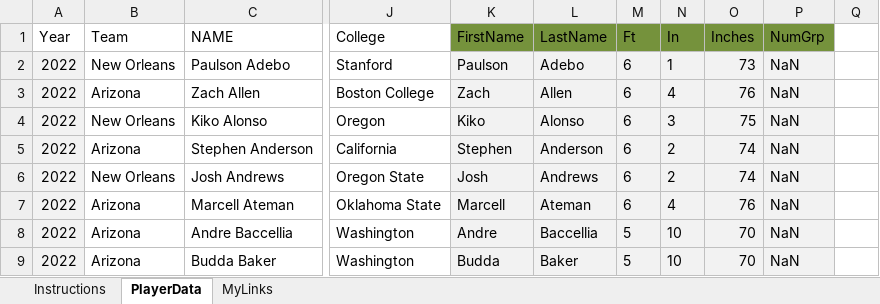
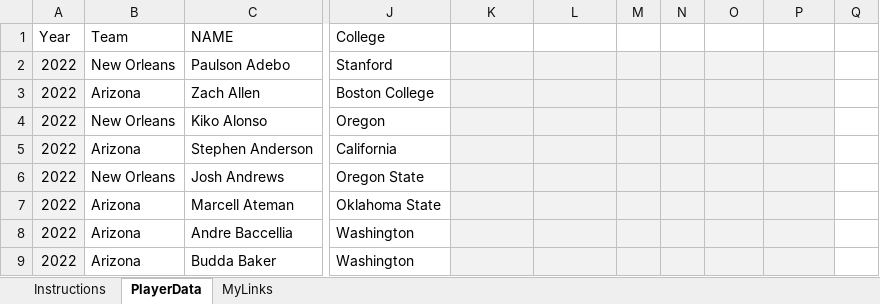
Before and after one commit to Md-Inam/Web-scraping, an Excel workbook: footballplayerstats.xlsx, sheet PlayerData, drawn as a sheet; only a part is shown, gaps mark what is left out; values as stored, in another font and other column widths than the file's, no borders; the diff covers the shown part only; the diff names each change by its address in the sheet, - before the commit and + after, or states it on an @@ line.

Commit message:
Add files via upload

```diff
--- a/footballplayerstats.xlsx (sheet PlayerData)
+++ b/footballplayerstats.xlsx (sheet PlayerData)
-K1: FirstName
+K1: (empty)
-K1:P1 fill: #75923C
+K1:P1 fill: none
-L1: LastName
+L1: (empty)
-M1: Ft
+M1: (empty)
-N1: In
+N1: (empty)
-O1: Inches
+O1: (empty)
-P1: NumGrp
+P1: (empty)
-K2: Paulson
+K2: (empty)
-L2: Adebo
+L2: (empty)
-M2:M7: 6
+M2:M7: (empty)
-N2: 1
+N2: (empty)
-O2: 73
+O2: (empty)
-P2:P9: NaN
+P2:P9: (empty)
-K3: Zach
+K3: (empty)
-L3: Allen
+L3: (empty)
-N3: 4
+N3: (empty)
-O3: 76
+O3: (empty)
-K4: Kiko
+K4: (empty)
-L4: Alonso
+L4: (empty)
-N4: 3
+N4: (empty)
-O4: 75
+O4: (empty)
-K5: Stephen
+K5: (empty)
-L5: Anderson
+L5: (empty)
-N5:N6: 2
+N5:N6: (empty)
-O5:O6: 74
+O5:O6: (empty)
-K6: Josh
+K6: (empty)
-L6: Andrews
+L6: (empty)
-K7: Marcell
+K7: (empty)
-L7: Ateman
+L7: (empty)
-N7: 4
+N7: (empty)
-O7: 76
+O7: (empty)
-K8: Andre
+K8: (empty)
-L8: Baccellia
+L8: (empty)
-M8:M9: 5
+M8:M9: (empty)
-N8:N9: 10
+N8:N9: (empty)
-O8:O9: 70
+O8:O9: (empty)
-K9: Budda
+K9: (empty)
-L9: Baker
+L9: (empty)
```
Also changed, not shown: 1788 edited cells elsewhere in this sheet.
